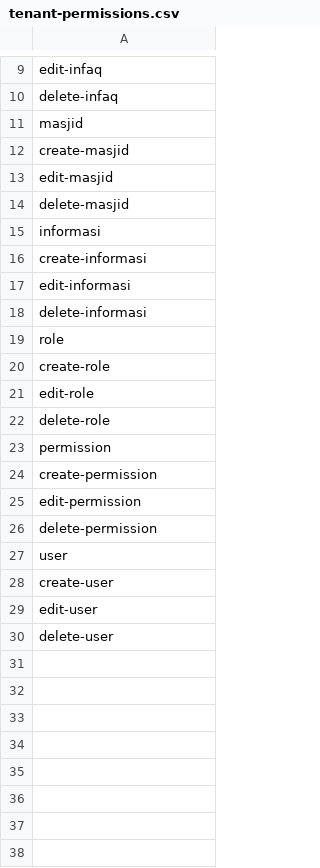
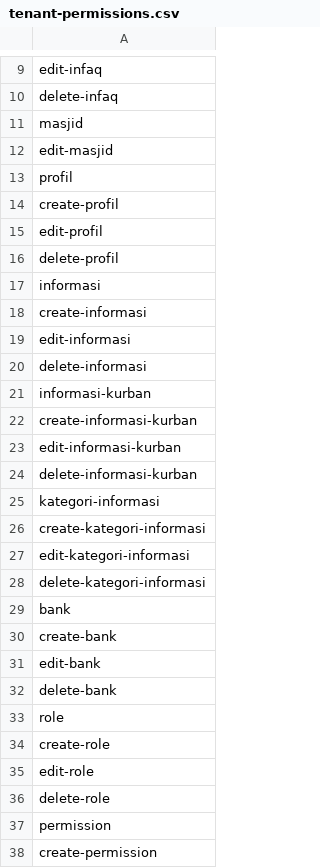
Before and after one commit to shatomedia/sikeumas, a CSV file: database/import/tenant-permissions.csv, drawn as a sheet; only a part is shown, gaps mark what is left out; the shorter side is filled out with more unchanged rows.

Commit message:
add tenant permission to controller

```diff
--- a/database/import/tenant-permissions.csv
+++ b/database/import/tenant-permissions.csv
@@ -11,5 +11,7 @@ delete-infaq
 masjid
-create-masjid
 edit-masjid
-delete-masjid
+profil
+create-profil
+edit-profil
+delete-profil
 informasi
@@ -18,2 +20,14 @@ edit-informasi
 delete-informasi
+informasi-kurban
+create-informasi-kurban
+edit-informasi-kurban
+delete-informasi-kurban
+kategori-informasi
+create-kategori-informasi
+edit-kategori-informasi
+delete-kategori-informasi
+bank
+create-bank
+edit-bank
+delete-bank
 role
```
Also changed, not shown: 7 other files.
